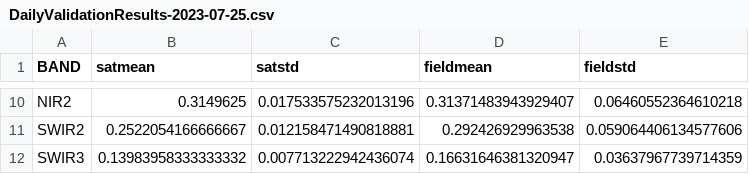
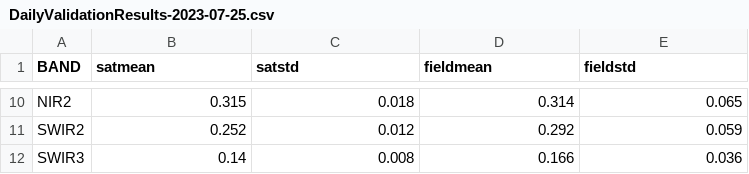
Before and after one commit to GeoscienceAustralia/dea-knowledge-hub, a CSV file: docs/validation/daily-report/2023-07-25/DailyValidationResults-2023-07-25.csv, drawn as a sheet; only a part is shown, gaps mark what is left out; the diff covers the shown part only; the diff names each change by its address in the sheet, - before the commit and + after, or states it on an @@ line.

```diff
--- a/docs/validation/daily-report/2023-07-25/DailyValidationResults-2023-07-25.csv
+++ b/docs/validation/daily-report/2023-07-25/DailyValidationResults-2023-07-25.csv
-B10 (satmean): 0.3149625
+B10 (satmean): 0.315
-C10 (satstd): 0.017533575232013196
+C10 (satstd): 0.018
-D10 (fieldmean): 0.31371483943929407
+D10 (fieldmean): 0.314
-E10 (fieldstd): 0.06460552364610218
+E10 (fieldstd): 0.065
-B11 (satmean): 0.2522054166666667
+B11 (satmean): 0.252
-C11 (satstd): 0.012158471490818881
+C11 (satstd): 0.012
-D11 (fieldmean): 0.292426929963538
+D11 (fieldmean): 0.292
-E11 (fieldstd): 0.059064406134577606
+E11 (fieldstd): 0.059
-B12 (satmean): 0.13983958333333332
+B12 (satmean): 0.14
-C12 (satstd): 0.007713222942436074
+C12 (satstd): 0.008
-D12 (fieldmean): 0.16631646381320947
+D12 (fieldmean): 0.166
-E12 (fieldstd): 0.03637967739714359
+E12 (fieldstd): 0.036
```
Also changed, not shown: 32 edited cells elsewhere in this file, 2 other files.
